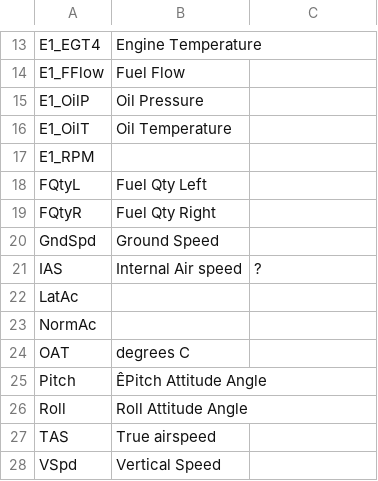
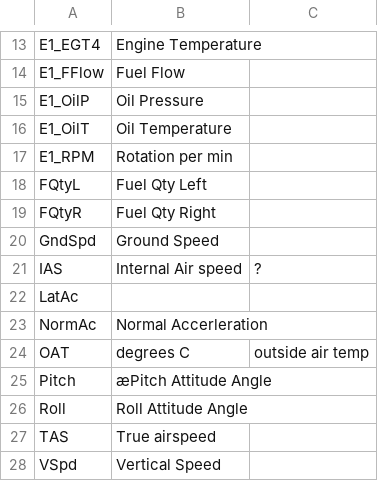
Before and after one commit to Rainmaker519/NGAFID_Anomaly_Detection, a CSV file: NGAFID_dataset/c172_file_1.csv, drawn as a sheet; only a part is shown, gaps mark what is left out.

```diff
--- a/NGAFID_dataset/c172_file_1.csv
+++ b/NGAFID_dataset/c172_file_1.csv
@@ -16,3 +16,3 @@ E1_OilP,Oil Pressure,
 E1_OilT,Oil Temperature,
-E1_RPM,,
+E1_RPM,Rotation per min,
 FQtyL,Fuel Qty Left,
@@ -22,5 +22,5 @@ IAS,Internal Air speed,?
 LatAc,,
-NormAc,,
-OAT,degrees C,
-Pitch,ÊPitch Attitude Angle,
+NormAc,Normal Accerleration,
+OAT,degrees C,outside air temp
+Pitch,æPitch Attitude Angle,
 Roll,Roll Attitude Angle,
```
Also changed, not shown: 2 other files.
